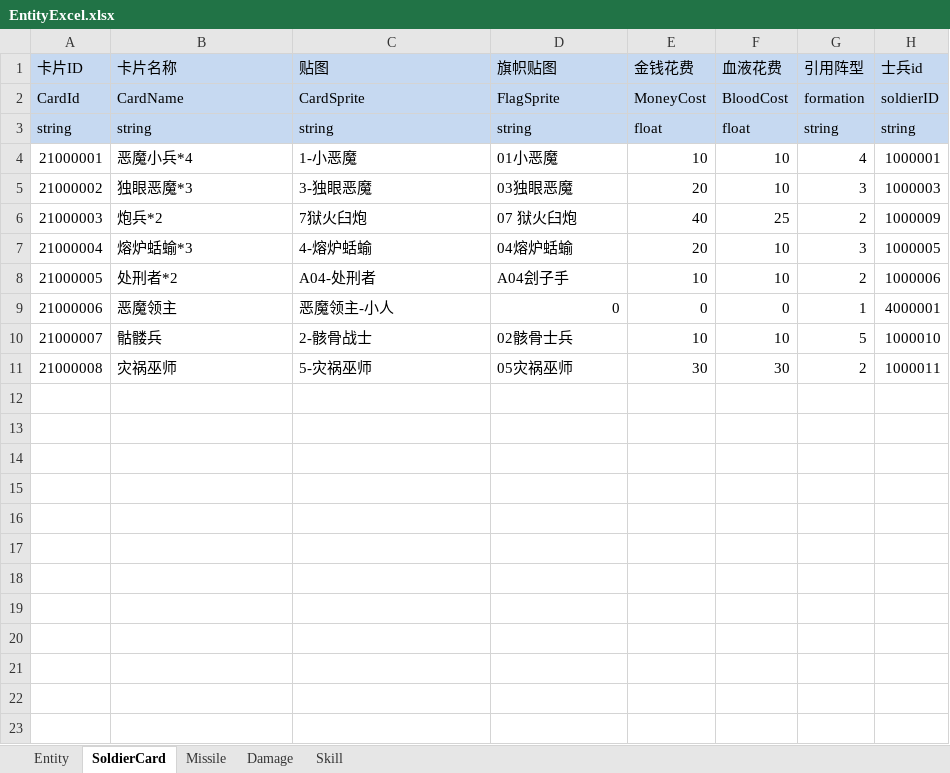
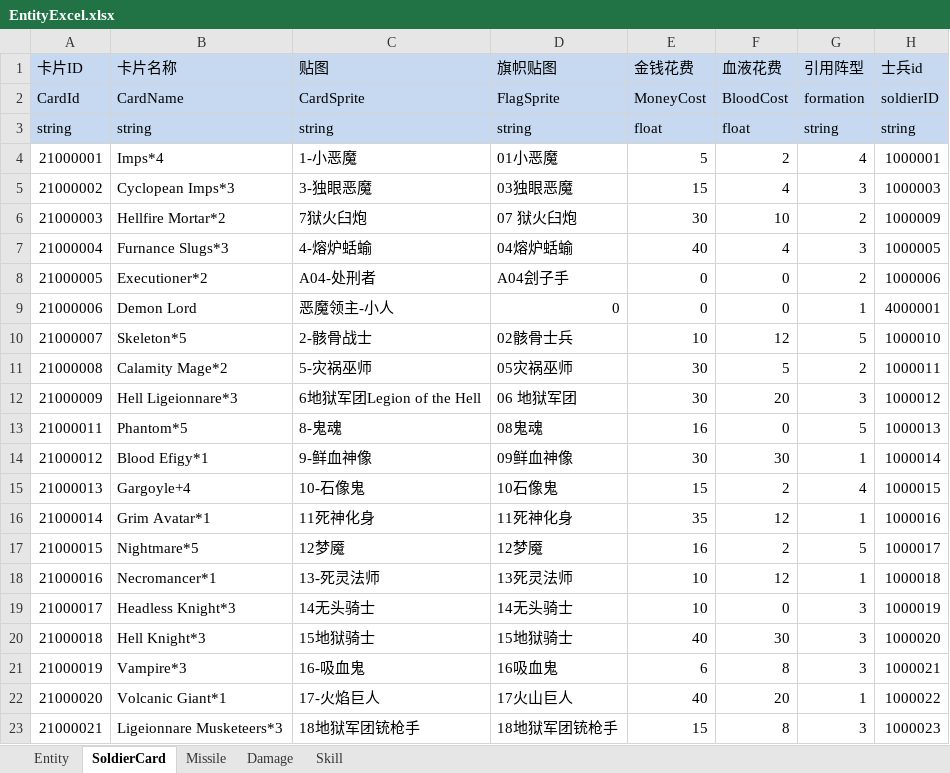
Before and after one commit to FURYDANCE/DemonOverwhelming, an Excel workbook: Assets/Resources/DataTables/EntityExcel.xlsx, sheet SoldierCard, drawn as a sheet; only a part is shown; values as stored, in another font and other column widths than the file's, no borders; the diff covers the shown part only; the diff names each change by its address in the sheet, - before the commit and + after, or states it on an @@ line.

```diff
--- a/Assets/Resources/DataTables/EntityExcel.xlsx (sheet SoldierCard)
+++ b/Assets/Resources/DataTables/EntityExcel.xlsx (sheet SoldierCard)
-B4 (卡片名称): 恶魔小兵*4
+B4 (卡片名称): Imps*4
-E4 (金钱花费): 10
+E4 (金钱花费): 5
-F4 (血液花费): 10
+F4 (血液花费): 2
-B5 (卡片名称): 独眼恶魔*3
+B5 (卡片名称): Cyclopean Imps*3
-E5 (金钱花费): 20
+E5 (金钱花费): 15
-F5 (血液花费): 10
+F5 (血液花费): 4
-B6 (卡片名称): 炮兵*2
+B6 (卡片名称): Hellfire Mortar*2
-E6 (金钱花费): 40
+E6 (金钱花费): 30
-F6 (血液花费): 25
+F6 (血液花费): 10
-B7 (卡片名称): 熔炉蛞蝓*3
+B7 (卡片名称): Furnance Slugs*3
-E7 (金钱花费): 20
+E7 (金钱花费): 40
-F7 (血液花费): 10
+F7 (血液花费): 4
-B8 (卡片名称): 处刑者*2
+B8 (卡片名称): Executioner*2
-E8 (金钱花费): 10
+E8 (金钱花费): 0
-F8 (血液花费): 10
+F8 (血液花费): 0
-B9 (卡片名称): 恶魔领主
+B9 (卡片名称): Demon Lord
-B10 (卡片名称): 骷髅兵
+B10 (卡片名称): Skeleton*5
-F10 (血液花费): 10
+F10 (血液花费): 12
-B11 (卡片名称): 灾祸巫师
+B11 (卡片名称): Calamity Mage*2
-F11 (血液花费): 30
+F11 (血液花费): 5
+row 12: 21000009 | Hell Ligeionnare*3 | 6地狱军团Legion of the Hell | 06 地狱军团 | 30 | 20 | 3 | 1000012
+row 13: 21000011 | Phantom*5 | 8-鬼魂 | 08鬼魂 | 16 | 0 | 5 | 1000013
+row 14: 21000012 | Blood Efigy*1 | 9-鲜血神像 | 09鲜血神像 | 30 | 30 | 1 | 1000014
+row 15: 21000013 | Gargoyle+4 | 10-石像鬼 | 10石像鬼 | 15 | 2 | 4 | 1000015
+row 16: 21000014 | Grim Avatar*1 | 11死神化身 | 11死神化身 | 35 | 12 | 1 | 1000016
+row 17: 21000015 | Nightmare*5 | 12梦魇 | 12梦魇 | 16 | 2 | 5 | 1000017
+row 18: 21000016 | Necromancer*1 | 13-死灵法师 | 13死灵法师 | 10 | 12 | 1 | 1000018
+row 19: 21000017 | Headless Knight*3 | 14无头骑士 | 14无头骑士 | 10 | 0 | 3 | 1000019
+row 20: 21000018 | Hell Knight*3 | 15地狱骑士 | 15地狱骑士 | 40 | 30 | 3 | 1000020
+row 21: 21000019 | Vampire*3 | 16-吸血鬼 | 16吸血鬼 | 6 | 8 | 3 | 1000021
+row 22: 21000020 | Volcanic Giant*1 | 17-火焰巨人 | 17火山巨人 | 40 | 20 | 1 | 1000022
+row 23: 21000021 | Ligeionnare Musketeers*3 | 18地狱军团铳枪手 | 18地狱军团铳枪手 | 15 | 8 | 3 | 1000023
```
Also changed, not shown: 34 added rows elsewhere in this sheet, sheet Entity, sheet Missile, sheet Damage, 20 other files.
